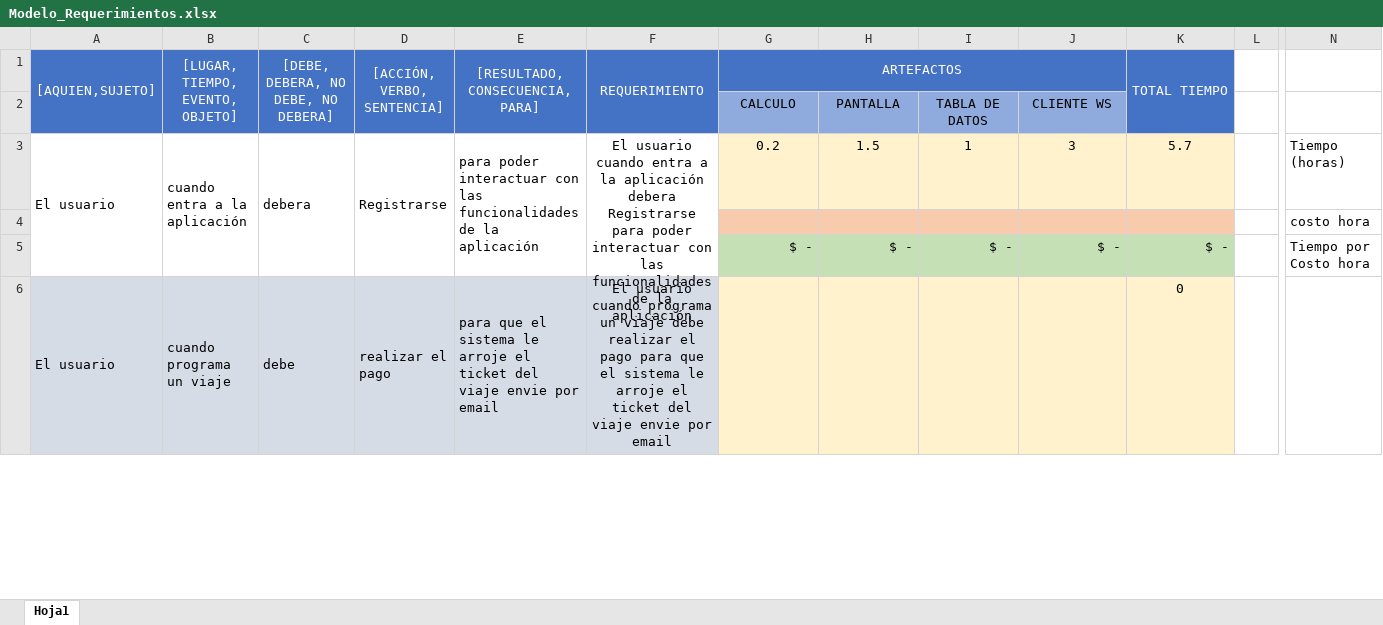
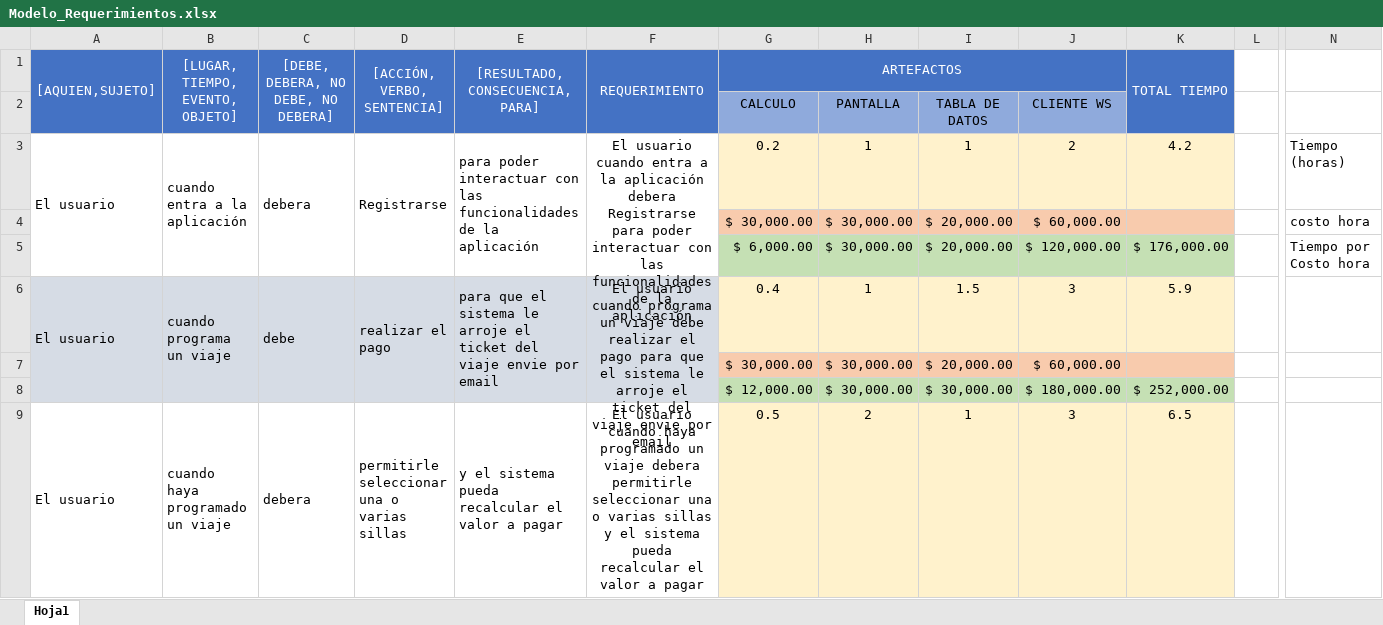
Before and after one commit to andrees971/Sistema_de_trasporte, an Excel workbook: Modelo_Requerimientos.xlsx, sheet Hoja1, drawn as a sheet; only a part is shown, gaps mark what is left out; values as stored, in another font and other column widths than the file's, no borders; removed rows and columns are numbered as before the commit, all else as after; rows hold the shown columns only; the diff covers the shown part only; the diff names each change by its address in the sheet, - before the commit and + after, or states it on an @@ line.

Commit message:
Se termina el modelo de requerimientos, y se le agrearon los precios por hora

```diff
--- a/Modelo_Requerimientos.xlsx (sheet Hoja1)
+++ b/Modelo_Requerimientos.xlsx (sheet Hoja1)
-H3: 1.5
+H3: 1
-J3: 3
+J3: 2
-K3 (TOTAL TIEMPO): 5.7
+K3 (TOTAL TIEMPO): 4.2
-row 4:  |  |  |  |  |  |  |  |  |  |  |  | costo hora
-row 5:  |  |  |  |  |  | $ - | $ - | $ - | $ - | $ - |  | Tiempo por Costo hora
+row 4:  |  |  |  |  |  | $ 30,000.00 | $ 30,000.00 | $ 20,000.00 | $ 60,000.00 |  |  | costo hora
+row 5:  |  |  |  |  |  | $ 6,000.00 | $ 30,000.00 | $ 20,000.00 | $ 120,000.00 | $ 176,000.00 |  | Tiempo por Costo hora
-A6:A8 merged
+A6:A8 merged
-B6:B8 merged
+B6:B8 merged
-C6:C8 merged
+C6:C8 merged
-D6:D8 merged
+D6:D8 merged
-E6:E8 merged
+E6:E8 merged
-F6:F8 merged
+F6:F8 merged
-G6 (ARTEFACTOS): (empty)
+G6 (ARTEFACTOS): 0.4
-H6: (empty)
+H6: 1
-I6: (empty)
+I6: 1.5
-J6: (empty)
+J6: 3
-K6 (TOTAL TIEMPO): 0
+K6 (TOTAL TIEMPO): 5.9
+row 7:  |  |  |  |  |  | $ 30,000.00 | $ 30,000.00 | $ 20,000.00 | $ 60,000.00
+row 8:  |  |  |  |  |  | $ 12,000.00 | $ 30,000.00 | $ 30,000.00 | $ 180,000.00 | $ 252,000.00
+row 9: El usuario | cuando haya programado un viaje | debera | permitirle seleccionar una o varias sillas | y el sistema pueda recalcular el valor a pagar | El usuario cuando haya programado un viaje debera permitirle seleccionar una o varias sillas y el sistema pueda recalcular el valor a pagar | 0.5 | 2 | 1 | 3 | 6.5
```
Also changed, not shown: 77 added rows, 75 removed rows, 10 edited cells, cell formats and merged cells elsewhere in this sheet, formulas that keep their value.
